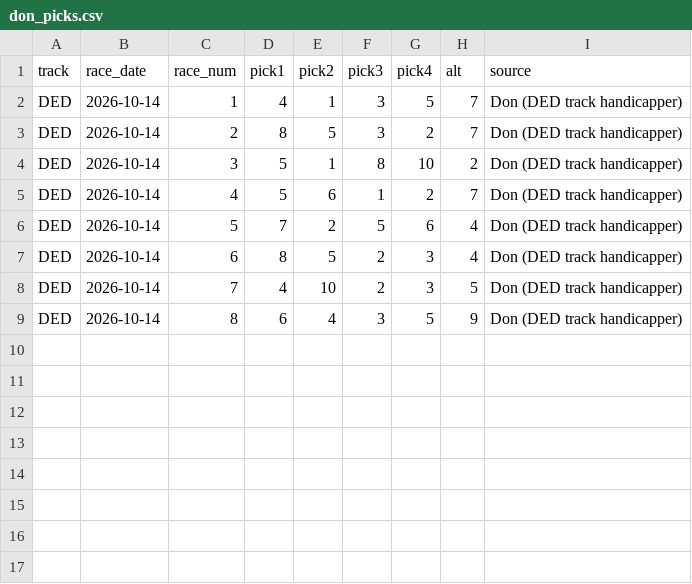
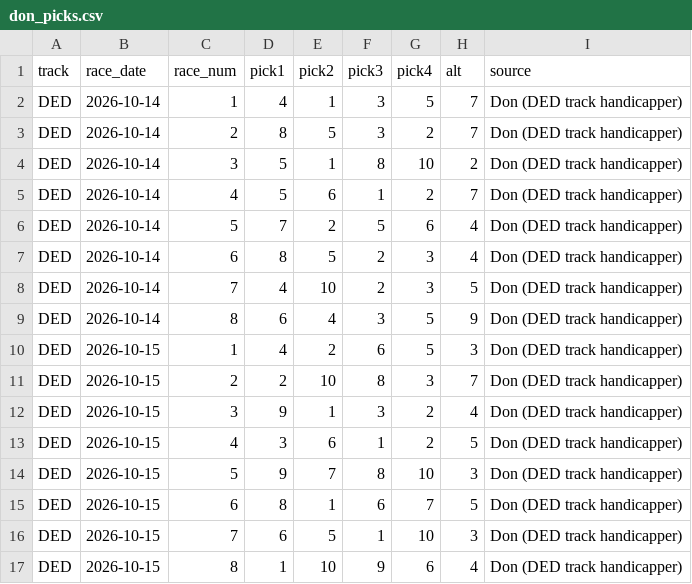
Before and after one commit to Authentic-66/benter-model_v2-data, a CSV file: scripts_dpv1/tracking/don_picks.csv, drawn as a sheet.

```diff
--- a/scripts_dpv1/tracking/don_picks.csv
+++ b/scripts_dpv1/tracking/don_picks.csv
@@ -9 +9,9 @@ DED,2026-10-14,7,4,10,2,3,5,Don (DED track handicapper)
 DED,2026-10-14,8,6,4,3,5,9,Don (DED track handicapper)
+DED,2026-10-15,1,4,2,6,5,3,Don (DED track handicapper)
+DED,2026-10-15,2,2,10,8,3,7,Don (DED track handicapper)
+DED,2026-10-15,3,9,1,3,2,4,Don (DED track handicapper)
+DED,2026-10-15,4,3,6,1,2,5,Don (DED track handicapper)
+DED,2026-10-15,5,9,7,8,10,3,Don (DED track handicapper)
+DED,2026-10-15,6,8,1,6,7,5,Don (DED track handicapper)
+DED,2026-10-15,7,6,5,1,10,3,Don (DED track handicapper)
+DED,2026-10-15,8,1,10,9,6,4,Don (DED track handicapper)
```
Also changed, not shown: 6 other files.
